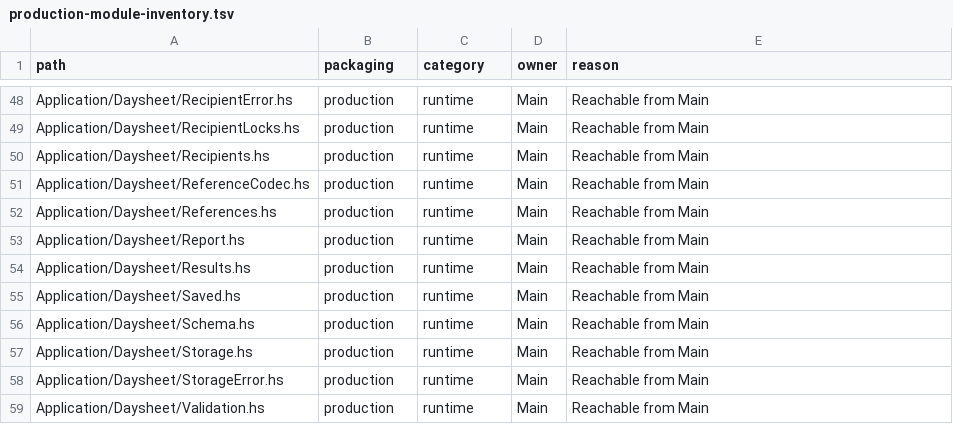
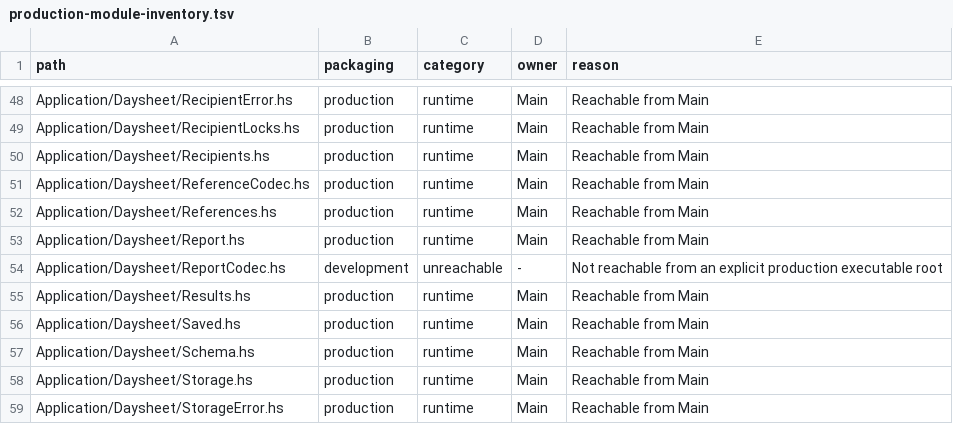
Before and after one commit to BeaudanBrown/ihp-roster, a TSV file: Config/nix/production-module-inventory.tsv, drawn as a sheet; only a part is shown, gaps mark what is left out; the shorter side is filled out with more unchanged rows.

Commit message:
Preserve exact selected results in versioned frozen report codec

```diff
--- a/Config/nix/production-module-inventory.tsv
+++ b/Config/nix/production-module-inventory.tsv
@@ -53,2 +53,3 @@ Application/Daysheet/References.hs	production	runtime	Main	Reachable from Main
 Application/Daysheet/Report.hs	production	runtime	Main	Reachable from Main
+Application/Daysheet/ReportCodec.hs	development	unreachable	-	Not reachable from an explicit production executable root
 Application/Daysheet/Results.hs	production	runtime	Main	Reachable from Main
```
Also changed, not shown: 5 other files.
